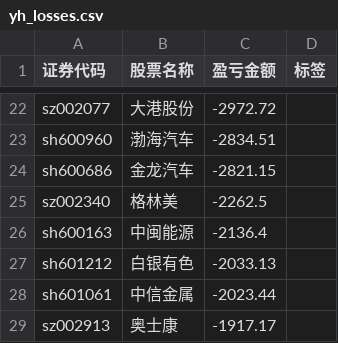
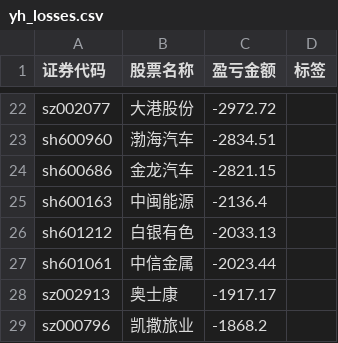
Before and after one commit to gniqizeuy/gniqizeuy.github.io, a CSV file: assets/data/yh_losses.csv, drawn as a sheet; only a part is shown, gaps mark what is left out; the shorter side is filled out with more unchanged rows; the diff names each change by its address in the sheet, - before the commit and + after, or states it on an @@ line.

```diff
--- a/assets/data/yh_losses.csv
+++ b/assets/data/yh_losses.csv
-row 25: sz002340 | 格林美 | -2262.5
```
Also changed, not shown: 1 other file.
